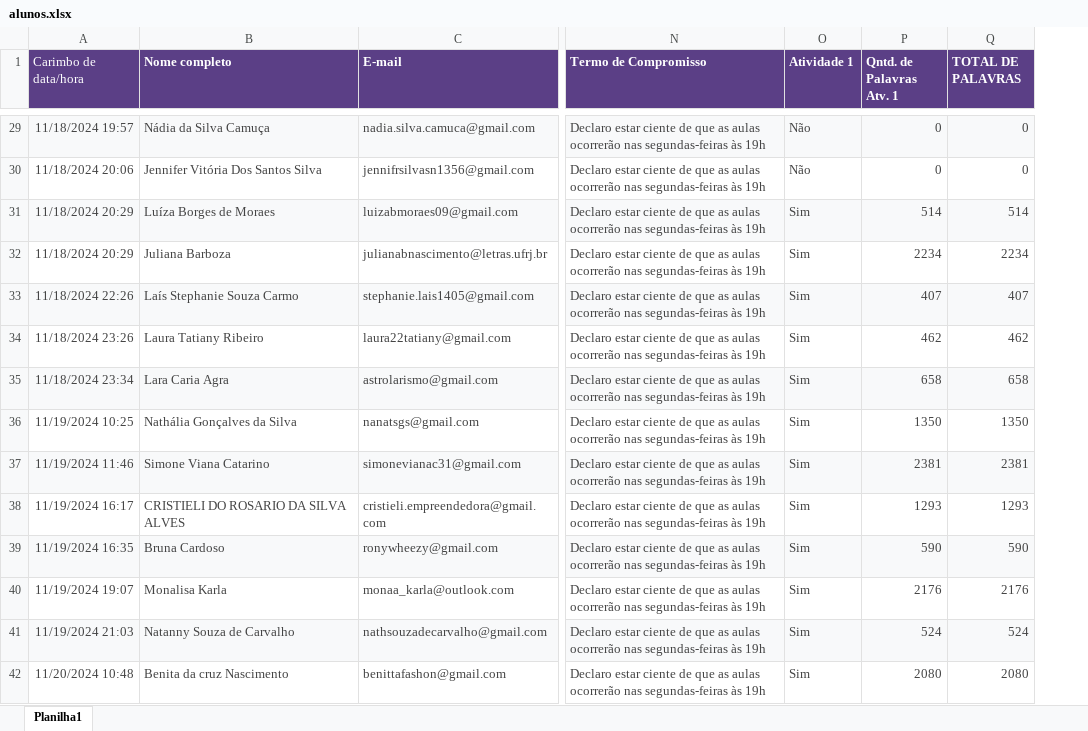
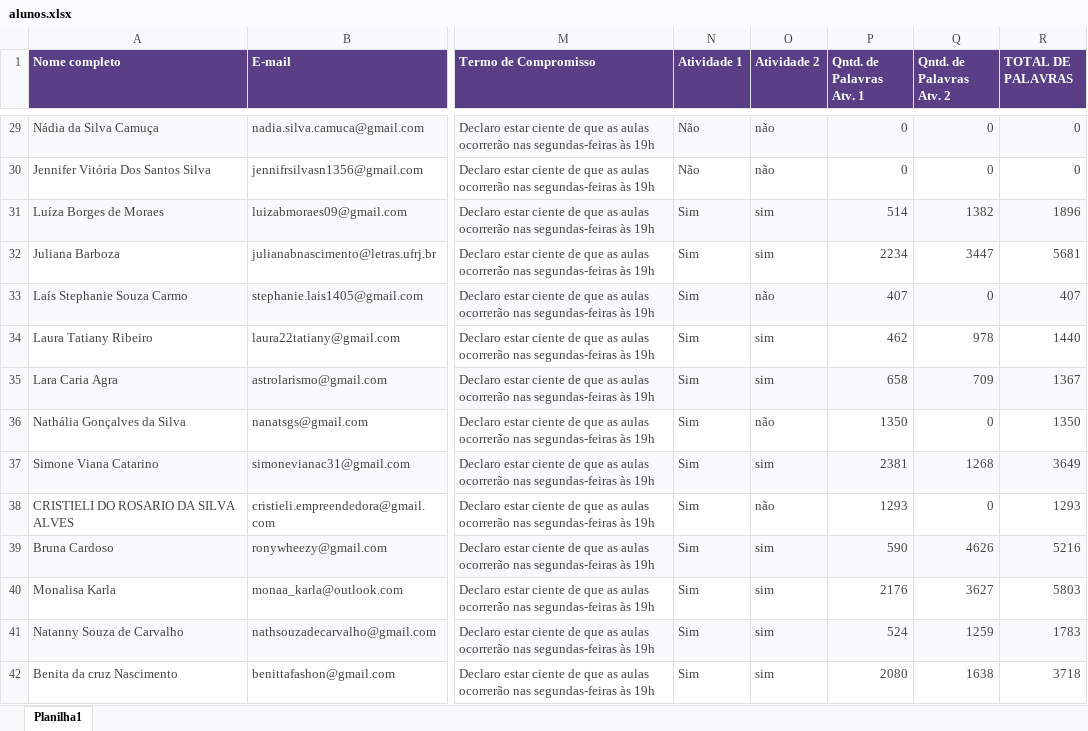
Before and after one commit to leticialair/latelie_de_verao, an Excel workbook: alunos.xlsx, sheet Planilha1, drawn as a sheet; only a part is shown, gaps mark what is left out; values as stored, in another font and other column widths than the file's, no borders; removed rows and columns are numbered as before the commit, all else as after; the diff covers the shown part only; the diff names each change by its address in the sheet, - before the commit and + after, or states it on an @@ line.

```diff
--- a/alunos.xlsx (sheet Planilha1)
+++ b/alunos.xlsx (sheet Planilha1)
-column A (Carimbo de data/hora), rows 29-42: 11/18/2024 19:57 | 11/18/2024 20:06 | 11/18/2024 20:29 | 11/18/2024 20:29 | 11/18/2024 22:26 | 11/18/2024 23:26 | 11/18/2024 23:34 | 11/19/2024 10:25 | 11/19/2024 11:46 | 11/19/2024 16:17 | 11/19/2024 16:35 | 11/19/2024 19:07 | 11/19/2024 21:03 | 11/20/2024 10:48
+column O (Atividade 2), rows 29-42: não | não | sim | sim | não | sim | sim | não | sim | não | sim | sim | sim | sim
+column Q (Qntd. de Palavras Atv. 2), rows 29-42: 0 | 0 | 1382 | 3447 | 0 | 978 | 709 | 0 | 1268 | 0 | 4626 | 3627 | 1259 | 1638
-R31 (TOTAL DE PALAVRAS): 514
+R31 (TOTAL DE PALAVRAS): 1896
-R32 (TOTAL DE PALAVRAS): 2234
+R32 (TOTAL DE PALAVRAS): 5681
-R34 (TOTAL DE PALAVRAS): 462
+R34 (TOTAL DE PALAVRAS): 1440
-R35 (TOTAL DE PALAVRAS): 658
+R35 (TOTAL DE PALAVRAS): 1367
-R37 (TOTAL DE PALAVRAS): 2381
+R37 (TOTAL DE PALAVRAS): 3649
-R39 (TOTAL DE PALAVRAS): 590
+R39 (TOTAL DE PALAVRAS): 5216
-R40 (TOTAL DE PALAVRAS): 2176
+R40 (TOTAL DE PALAVRAS): 5803
-R41 (TOTAL DE PALAVRAS): 524
+R41 (TOTAL DE PALAVRAS): 1783
-R42 (TOTAL DE PALAVRAS): 2080
+R42 (TOTAL DE PALAVRAS): 3718
```
Also changed, not shown: 32 edited cells elsewhere in this sheet, 18 other files.
